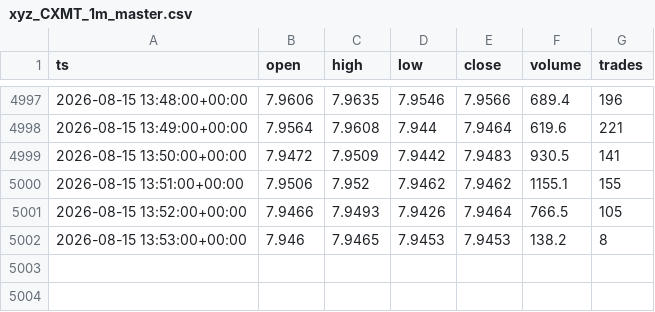
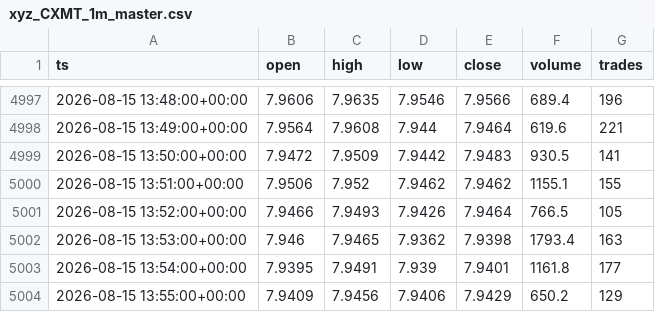
Before and after one commit to marsierz-ui/CXMT_data, a CSV file: out/xyz_CXMT_1m_master.csv, drawn as a sheet; only a part is shown, gaps mark what is left out.

```diff
--- a/out/xyz_CXMT_1m_master.csv
+++ b/out/xyz_CXMT_1m_master.csv
@@ -5001,2 +5001,4 @@ ts,open,high,low,close,volume,trades
 2026-08-15 13:52:00+00:00,7.9466,7.9493,7.9426,7.9464,766.5,105
-2026-08-15 13:53:00+00:00,7.946,7.9465,7.9453,7.9453,138.2,8
+2026-08-15 13:53:00+00:00,7.946,7.9465,7.9362,7.9398,1793.4,163
+2026-08-15 13:54:00+00:00,7.9395,7.9491,7.939,7.9401,1161.8,177
+2026-08-15 13:55:00+00:00,7.9409,7.9456,7.9406,7.9429,650.2,129
```
Also changed, not shown: out/xyz_CXMT_15m_master.csv, out/xyz_CXMT_1d_master.csv, 3 other files.
